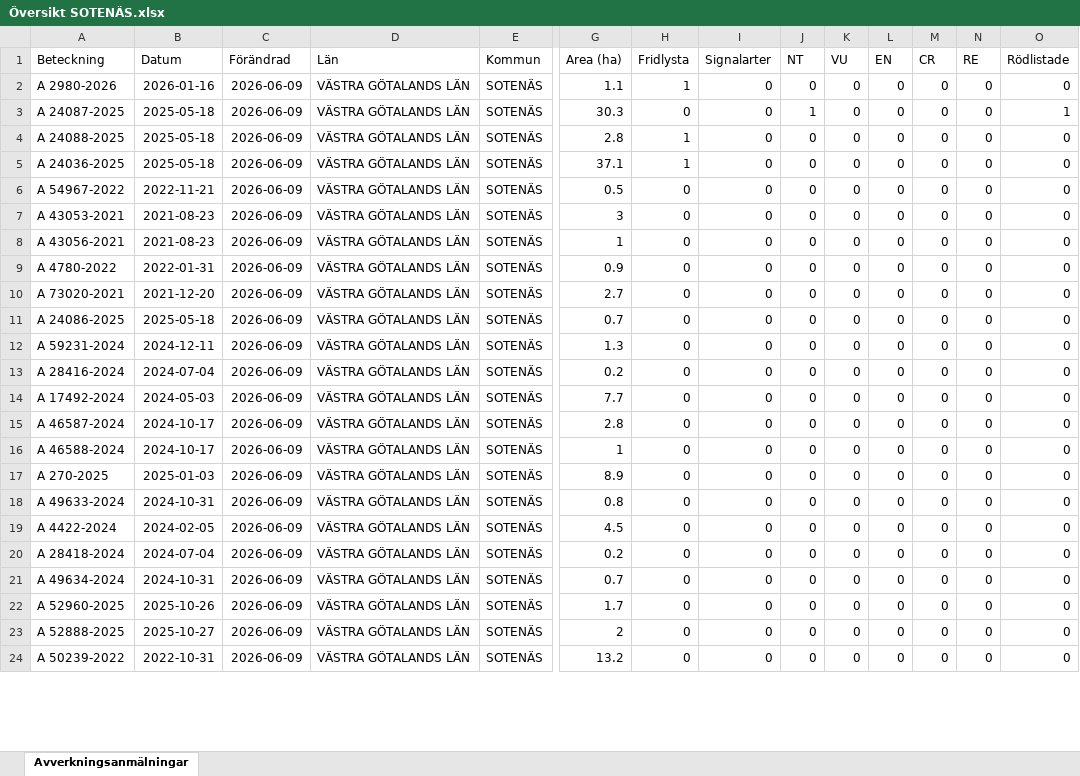
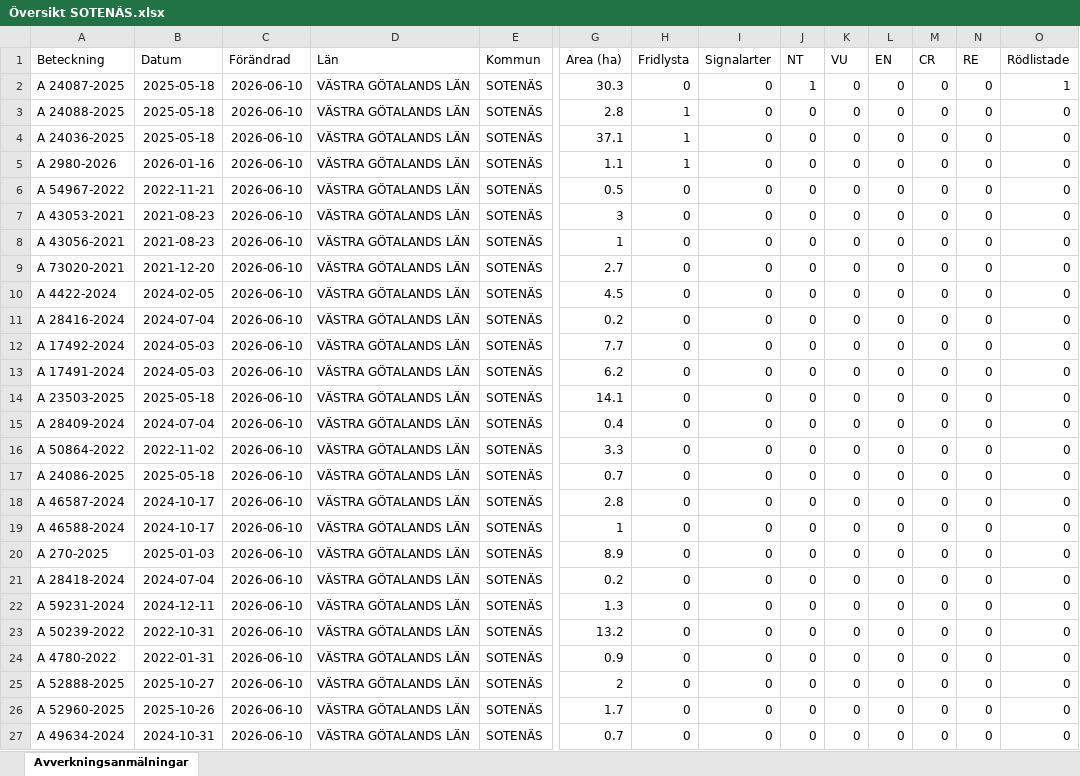
Before and after one commit to klasma/Logging_1427, an Excel workbook: Översikt SOTENÄS.xlsx, sheet Avverkningsanmälningar, drawn as a sheet; only a part is shown, gaps mark what is left out; values as stored, in another font and other column widths than the file's, no borders; removed rows and columns are numbered as before the commit, all else as after; rows hold the shown columns only; the diff covers the shown part only; the diff names each change by its address in the sheet, - before the commit and + after, or states it on an @@ line.

```diff
--- a/Översikt SOTENÄS.xlsx (sheet Avverkningsanmälningar)
+++ b/Översikt SOTENÄS.xlsx (sheet Avverkningsanmälningar)
-row 2: A 2980-2026 | 2026-01-16 | 2026-06-09 | VÄSTRA GÖTALANDS LÄN | SOTENÄS | 1.1 | 1 | 0 | 0 | 0 | 0 | 0 | 0 | 0
-C2:C4 (Förändrad): 2026-06-09
+C2:C4 (Förändrad): 2026-06-10
+row 5: A 2980-2026 | 2026-01-16 | 2026-06-10 | VÄSTRA GÖTALANDS LÄN | SOTENÄS | 1.1 | 1 | 0 | 0 | 0 | 0 | 0 | 0 | 0
-C6:C8 (Förändrad): 2026-06-09
+C6:C8 (Förändrad): 2026-06-10
-row 9: A 4780-2022 | 2022-01-31 | 2026-06-09 | VÄSTRA GÖTALANDS LÄN | SOTENÄS | 0.9 | 0 | 0 | 0 | 0 | 0 | 0 | 0 | 0
-C9:C10 (Förändrad): 2026-06-09
+C9:C10 (Förändrad): 2026-06-10
-A10 (Beteckning): A 24086-2025
+A10 (Beteckning): A 4422-2024
-B10 (Datum): 2025-05-18
+B10 (Datum): 2024-02-05
-G10 (Area (ha)): 0.7
+G10 (Area (ha)): 4.5
-row 12: A 59231-2024 | 2024-12-11 | 2026-06-09 | VÄSTRA GÖTALANDS LÄN | SOTENÄS | 1.3 | 0 | 0 | 0 | 0 | 0 | 0 | 0 | 0
-C11:C12 (Förändrad): 2026-06-09
+C11:C12 (Förändrad): 2026-06-10
+row 13: A 17491-2024 | 2024-05-03 | 2026-06-10 | VÄSTRA GÖTALANDS LÄN | SOTENÄS | 6.2 | 0 | 0 | 0 | 0 | 0 | 0 | 0 | 0
+row 14: A 23503-2025 | 2025-05-18 | 2026-06-10 | VÄSTRA GÖTALANDS LÄN | SOTENÄS | 14.1 | 0 | 0 | 0 | 0 | 0 | 0 | 0 | 0
+row 15: A 28409-2024 | 2024-07-04 | 2026-06-10 | VÄSTRA GÖTALANDS LÄN | SOTENÄS | 0.4 | 0 | 0 | 0 | 0 | 0 | 0 | 0 | 0
+row 16: A 50864-2022 | 2022-11-02 | 2026-06-10 | VÄSTRA GÖTALANDS LÄN | SOTENÄS | 3.3 | 0 | 0 | 0 | 0 | 0 | 0 | 0 | 0
+row 17: A 24086-2025 | 2025-05-18 | 2026-06-10 | VÄSTRA GÖTALANDS LÄN | SOTENÄS | 0.7 | 0 | 0 | 0 | 0 | 0 | 0 | 0 | 0
-C18:C20 (Förändrad): 2026-06-09
+C18:C20 (Förändrad): 2026-06-10
-row 18: A 49633-2024 | 2024-10-31 | 2026-06-09 | VÄSTRA GÖTALANDS LÄN | SOTENÄS | 0.8 | 0 | 0 | 0 | 0 | 0 | 0 | 0 | 0
-row 19: A 4422-2024 | 2024-02-05 | 2026-06-09 | VÄSTRA GÖTALANDS LÄN | SOTENÄS | 4.5 | 0 | 0 | 0 | 0 | 0 | 0 | 0 | 0
-C21:C23 (Förändrad): 2026-06-09
+C21:C23 (Förändrad): 2026-06-10
-A22 (Beteckning): A 49634-2024
+A22 (Beteckning): A 59231-2024
-B22 (Datum): 2024-10-31
+B22 (Datum): 2024-12-11
-G22 (Area (ha)): 0.7
+G22 (Area (ha)): 1.3
-A23 (Beteckning): A 52960-2025
+A23 (Beteckning): A 50239-2022
-B23 (Datum): 2025-10-26
+B23 (Datum): 2022-10-31
-G23 (Area (ha)): 1.7
+G23 (Area (ha)): 13.2
+row 24: A 4780-2022 | 2022-01-31 | 2026-06-10 | VÄSTRA GÖTALANDS LÄN | SOTENÄS | 0.9 | 0 | 0 | 0 | 0 | 0 | 0 | 0 | 0
-C25:C26 (Förändrad): 2026-06-09
+C25:C26 (Förändrad): 2026-06-10
-A26 (Beteckning): A 50239-2022
+A26 (Beteckning): A 52960-2025
-B26 (Datum): 2022-10-31
+B26 (Datum): 2025-10-26
-G26 (Area (ha)): 13.2
+G26 (Area (ha)): 1.7
+row 27: A 49634-2024 | 2024-10-31 | 2026-06-10 | VÄSTRA GÖTALANDS LÄN | SOTENÄS | 0.7 | 0 | 0 | 0 | 0 | 0 | 0 | 0 | 0
```
Also changed, not shown: 1 added row, 4 removed rows and 6 edited cells elsewhere in this sheet, artfynd/A 24036-2025 artfynd.xlsx, artfynd/A 24087-2025 artfynd.xlsx, 19 other files.
